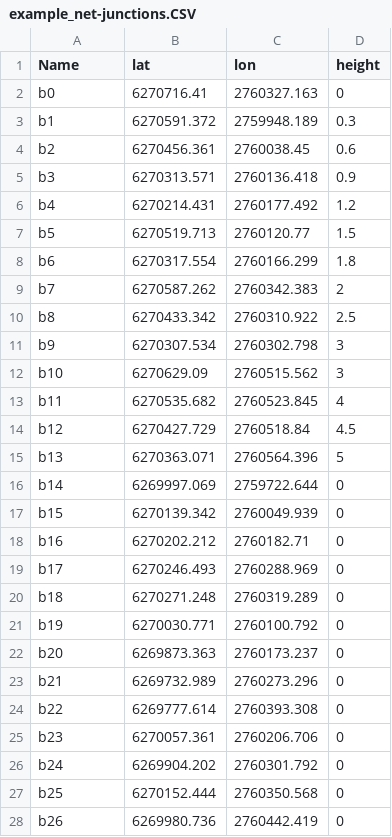
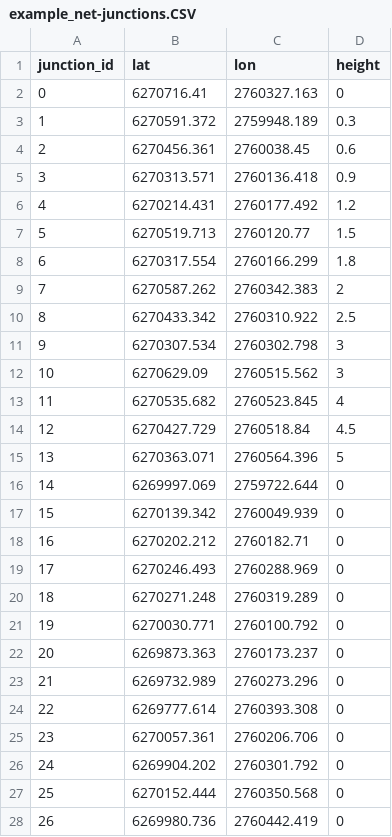
Before and after one commit to e2nIEE/pandapipes, a CSV file: tutorials/files/example_gas_net_csvs/example_net-junctions.CSV, drawn as a sheet; only a part is shown; the diff covers the shown part only.

Commit message:
index_col parameter is used for the creation of junctions_df

```diff
--- a/tutorials/files/example_gas_net_csvs/example_net-junctions.CSV
+++ b/tutorials/files/example_gas_net_csvs/example_net-junctions.CSV
@@ -1,28 +1,28 @@
-Name,lat,lon,height
-b0,6270716.41,2760327.163,0
-b1,6270591.372,2759948.189,0.3
-b2,6270456.361,2760038.45,0.6
-b3,6270313.571,2760136.418,0.9
-b4,6270214.431,2760177.492,1.2
-b5,6270519.713,2760120.77,1.5
-b6,6270317.554,2760166.299,1.8
-b7,6270587.262,2760342.383,2
-b8,6270433.342,2760310.922,2.5
-b9,6270307.534,2760302.798,3
-b10,6270629.09,2760515.562,3
-b11,6270535.682,2760523.845,4
-b12,6270427.729,2760518.84,4.5
-b13,6270363.071,2760564.396,5
-b14,6269997.069,2759722.644,0
-b15,6270139.342,2760049.939,0
-b16,6270202.212,2760182.71,0
-b17,6270246.493,2760288.969,0
-b18,6270271.248,2760319.289,0
-b19,6270030.771,2760100.792,0
-b20,6269873.363,2760173.237,0
-b21,6269732.989,2760273.296,0
-b22,6269777.614,2760393.308,0
-b23,6270057.361,2760206.706,0
-b24,6269904.202,2760301.792,0
-b25,6270152.444,2760350.568,0
-b26,6269980.736,2760442.419,0
+junction_id,lat,lon,height
+0,6270716.41,2760327.163,0
+1,6270591.372,2759948.189,0.3
+2,6270456.361,2760038.45,0.6
+3,6270313.571,2760136.418,0.9
+4,6270214.431,2760177.492,1.2
+5,6270519.713,2760120.77,1.5
+6,6270317.554,2760166.299,1.8
+7,6270587.262,2760342.383,2
+8,6270433.342,2760310.922,2.5
+9,6270307.534,2760302.798,3
+10,6270629.09,2760515.562,3
+11,6270535.682,2760523.845,4
+12,6270427.729,2760518.84,4.5
+13,6270363.071,2760564.396,5
+14,6269997.069,2759722.644,0
+15,6270139.342,2760049.939,0
+16,6270202.212,2760182.71,0
+17,6270246.493,2760288.969,0
+18,6270271.248,2760319.289,0
+19,6270030.771,2760100.792,0
+20,6269873.363,2760173.237,0
+21,6269732.989,2760273.296,0
+22,6269777.614,2760393.308,0
+23,6270057.361,2760206.706,0
+24,6269904.202,2760301.792,0
+25,6270152.444,2760350.568,0
+26,6269980.736,2760442.419,0
```
Also changed, not shown: 4 edited cells elsewhere in this file, 1 other file.
